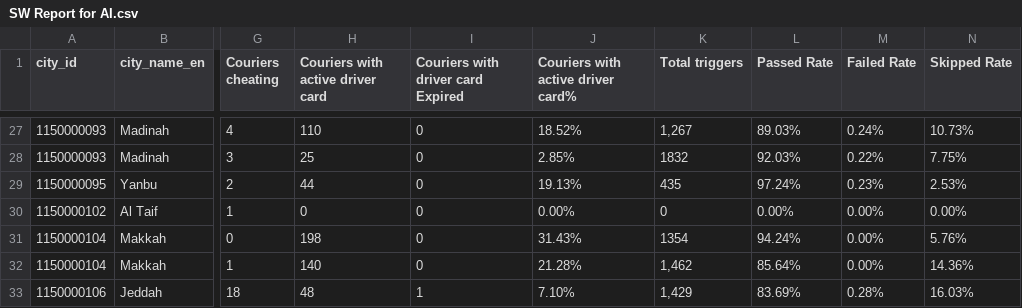
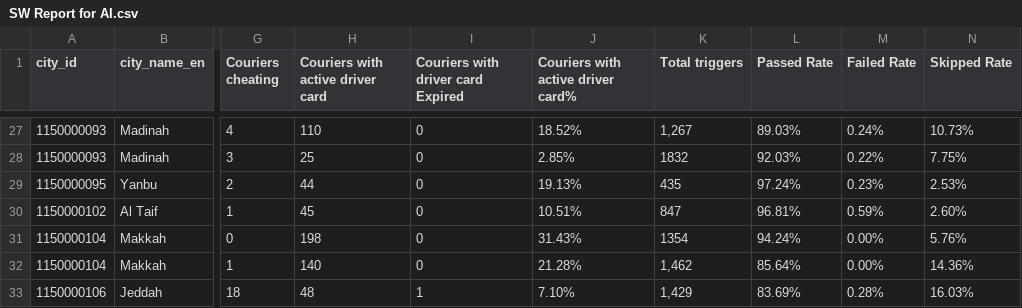
Before and after one commit to alhajjkhalid/WestRegionCompliance, a CSV file: WestRegionCompliance/SW Report for AI.csv, drawn as a sheet; only a part is shown, gaps mark what is left out; the diff names each change by its address in the sheet, - before the commit and + after, or states it on an @@ line.

Commit message:
14 Dec 2025-2

```diff
--- a/WestRegionCompliance/SW Report for AI.csv
+++ b/WestRegionCompliance/SW Report for AI.csv
-H30 (Couriers with active driver card): 0
+H30 (Couriers with active driver card): 45
-J30: 0.00%
+J30: 10.51%
-K30 (Total triggers): 0
+K30 (Total triggers): 847
-L30 (Passed Rate): 0.00%
+L30 (Passed Rate): 96.81%
-M30 (Failed Rate): 0.00%
+M30 (Failed Rate): 0.59%
-N30 (Skipped Rate): 0.00%
+N30 (Skipped Rate): 2.60%
```
